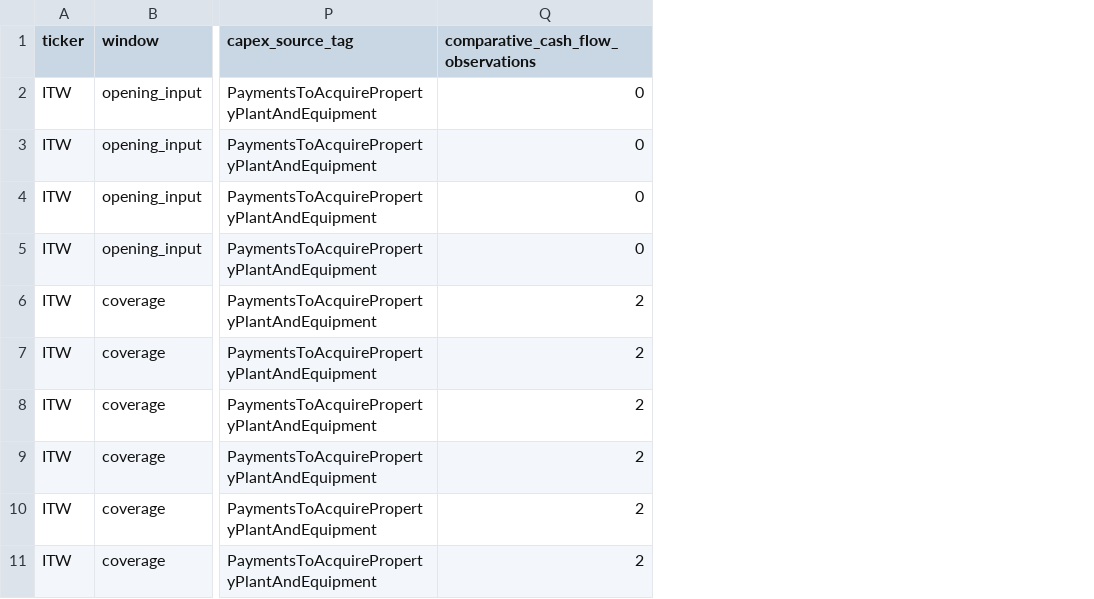
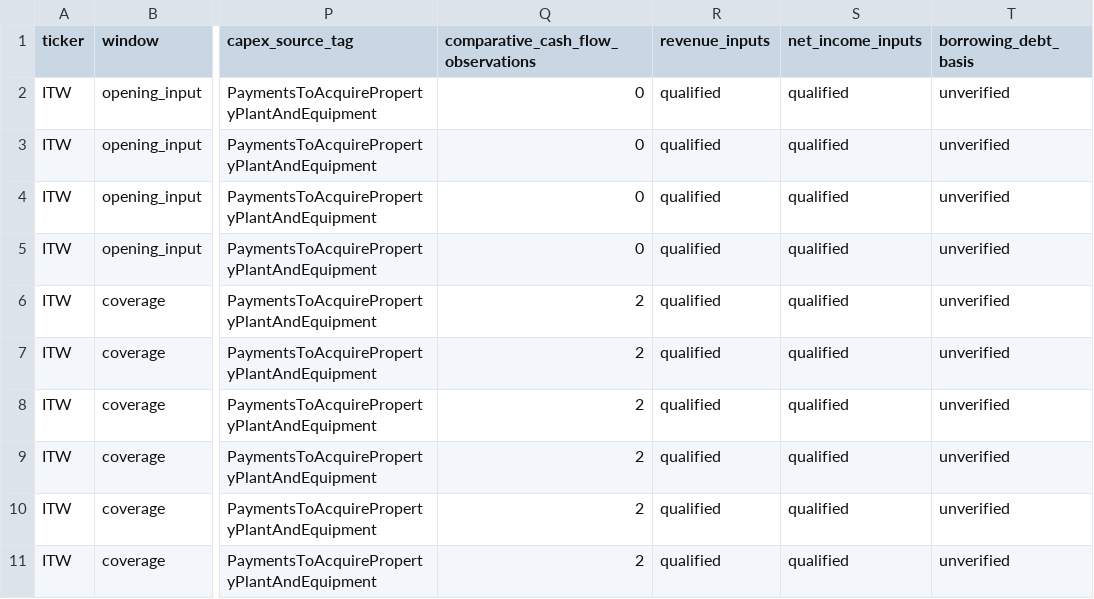
Before and after one commit to Aadhi0105/Filing-to-Funding, a CSV file: docs/sec_statement_coverage.csv, drawn as a sheet; only a part is shown, gaps mark what is left out; the diff names each change by its address in the sheet, - before the commit and + after, or states it on an @@ line.

```diff
--- a/docs/sec_statement_coverage.csv
+++ b/docs/sec_statement_coverage.csv
+column R (revenue_inputs), rows 2-11: all qualified
+column S (net_income_inputs), rows 2-11: all qualified
+column T (borrowing_debt_basis), rows 2-11: all unverified
```
Also changed, not shown: 11 other files.
